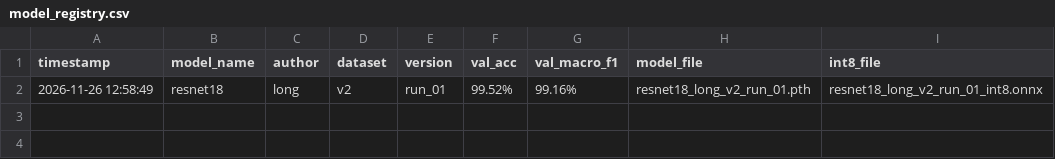
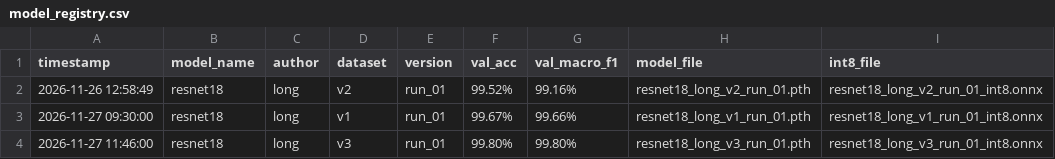
Before and after one commit to Longcodepro/plant-disease-ml, a CSV file: models/model_registry.csv, drawn as a sheet.

Commit message:
refactor(notebooks): rename resnet18 experiment notebooks sequentially and update benchmarks
- 04_resnet18_dataset1_leakage.ipynb (Dataset 1: Random Split)
- 05_resnet18_dataset2_leaf_grouped.ipynb (Dataset 2: Leaf-Grouped)
- 06_resnet18_dataset3_uuid_clean.ipynb (Dataset 3: UUID Clean)
- Add export_pth_to_onnx.py script
- Record ResNet-18 Model v3 (99.80% Macro F1) in BENCHMARKS.md and model_registry.csv

```diff
--- a/models/model_registry.csv
+++ b/models/model_registry.csv
@@ -2 +2,3 @@ timestamp,model_name,author,dataset,version,val_acc,val_macro_f1,model_file,int8
 2026-11-26 12:58:49,resnet18,long,v2,run_01,99.52%,99.16%,resnet18_long_v2_run_01.pth,resnet18_long_v2_run_01_int8.onnx
+2026-11-27 09:30:00,resnet18,long,v1,run_01,99.67%,99.66%,resnet18_long_v1_run_01.pth,resnet18_long_v1_run_01_int8.onnx
+2026-11-27 11:46:00,resnet18,long,v3,run_01,99.80%,99.80%,resnet18_long_v3_run_01.pth,resnet18_long_v3_run_01_int8.onnx
```
Also changed, not shown: 6 other files.
